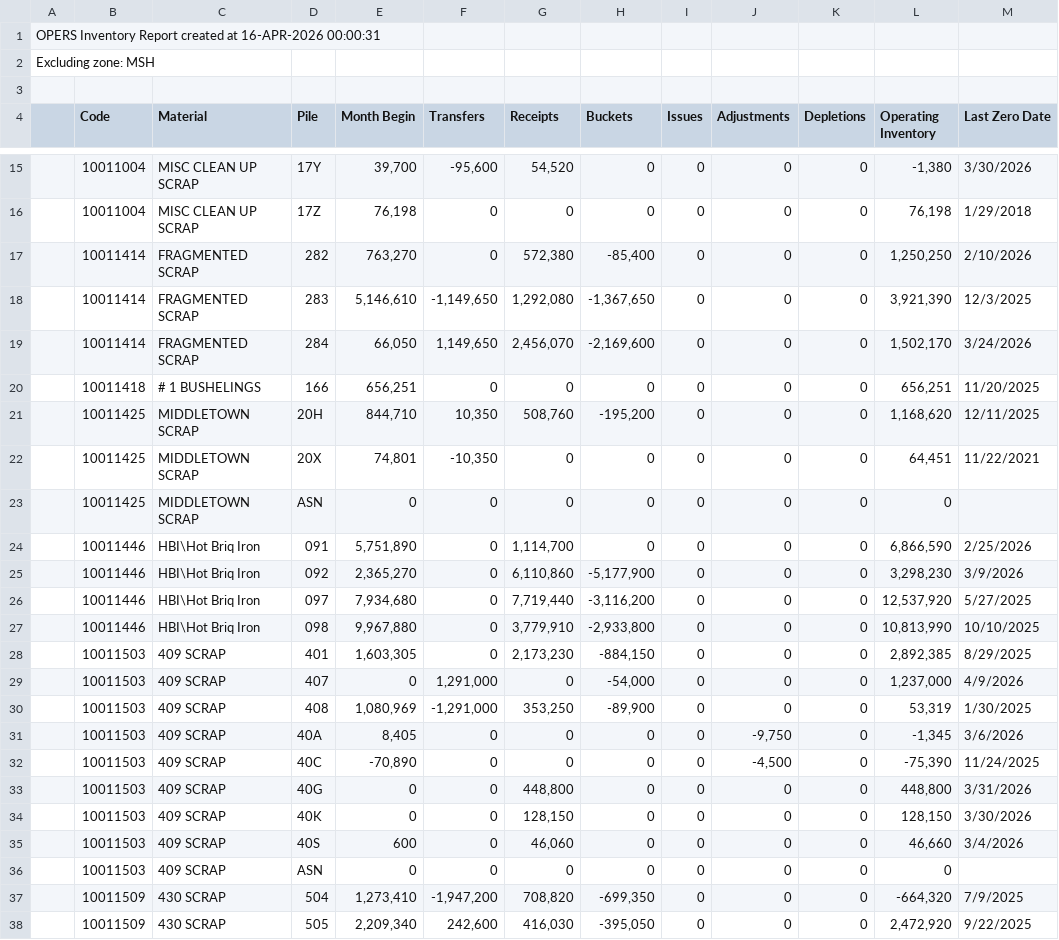
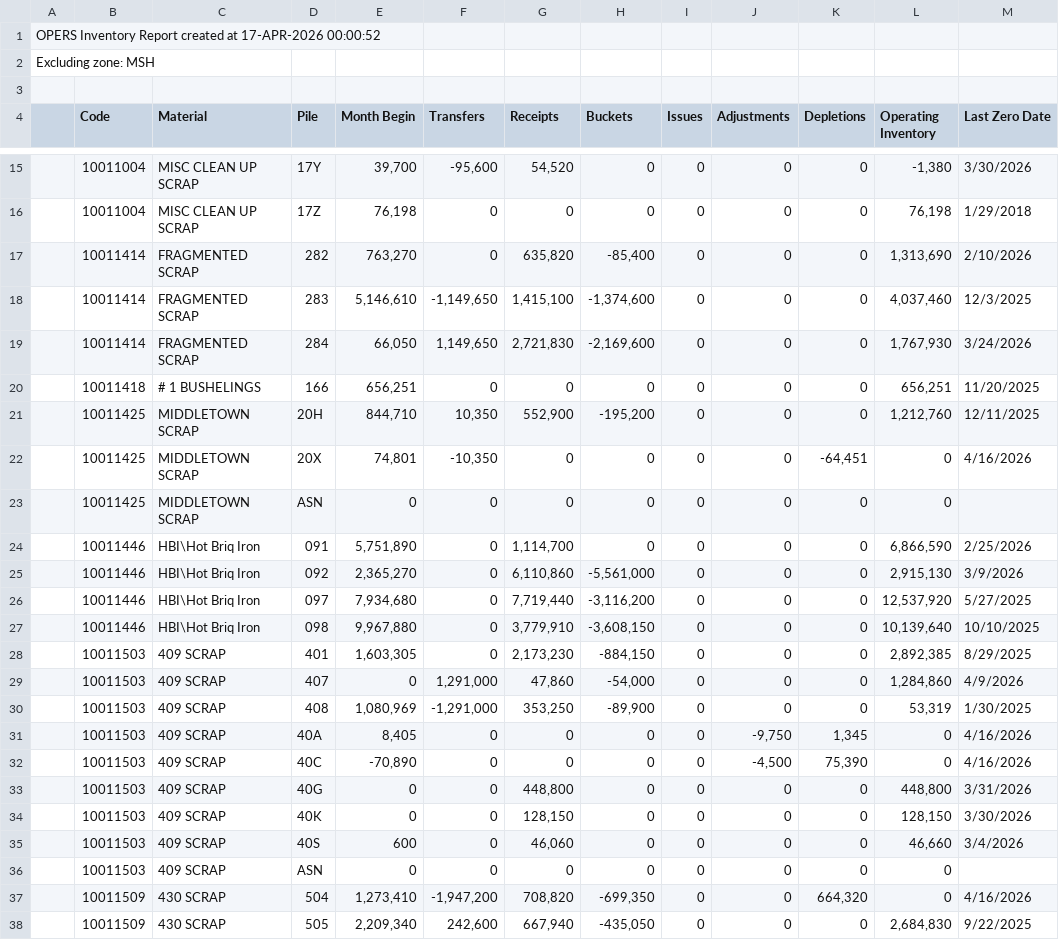
Before and after one commit to Harsco36Map/Yardmap, a CSV file: LatestInventory.csv, drawn as a sheet; only a part is shown, gaps mark what is left out; the diff covers the shown part only.

Commit message:
Add files via upload

```diff
--- a/LatestInventory.csv
+++ b/LatestInventory.csv
@@ -1,2 +1,2 @@
-OPERS Inventory Report created at 16-APR-2026 00:00:31
+OPERS Inventory Report created at 17-APR-2026 00:00:52
 Excluding zone: MSH
@@ -16,18 +16,18 @@ Excluding zone: MSH
 ,"10011004","MISC CLEAN UP SCRAP","17Z ","76,198","0","0","0","0","0","0","76,198","1/29/2018"
-,"10011414","FRAGMENTED SCRAP","282 ","763,270","0","572,380","-85,400","0","0","0","1,250,250","2/10/2026"
-,"10011414","FRAGMENTED SCRAP","283 ","5,146,610","-1,149,650","1,292,080","-1,367,650","0","0","0","3,921,390","12/3/2025"
-,"10011414","FRAGMENTED SCRAP","284 ","66,050","1,149,650","2,456,070","-2,169,600","0","0","0","1,502,170","3/24/2026"
+,"10011414","FRAGMENTED SCRAP","282 ","763,270","0","635,820","-85,400","0","0","0","1,313,690","2/10/2026"
+,"10011414","FRAGMENTED SCRAP","283 ","5,146,610","-1,149,650","1,415,100","-1,374,600","0","0","0","4,037,460","12/3/2025"
+,"10011414","FRAGMENTED SCRAP","284 ","66,050","1,149,650","2,721,830","-2,169,600","0","0","0","1,767,930","3/24/2026"
 ,"10011418","# 1 BUSHELINGS","166 ","656,251","0","0","0","0","0","0","656,251","11/20/2025"
-,"10011425","MIDDLETOWN SCRAP","20H ","844,710","10,350","508,760","-195,200","0","0","0","1,168,620","12/11/2025"
-,"10011425","MIDDLETOWN SCRAP","20X ","74,801","-10,350","0","0","0","0","0","64,451","11/22/2021"
+,"10011425","MIDDLETOWN SCRAP","20H ","844,710","10,350","552,900","-195,200","0","0","0","1,212,760","12/11/2025"
+,"10011425","MIDDLETOWN SCRAP","20X ","74,801","-10,350","0","0","0","0","-64,451","0","4/16/2026"
 ,"10011425","MIDDLETOWN SCRAP","ASN ","0","0","0","0","0","0","0","0",""
 ,"10011446","HBI\Hot Briq Iron","091 ","5,751,890","0","1,114,700","0","0","0","0","6,866,590","2/25/2026"
-,"10011446","HBI\Hot Briq Iron","092 ","2,365,270","0","6,110,860","-5,177,900","0","0","0","3,298,230","3/9/2026"
+,"10011446","HBI\Hot Briq Iron","092 ","2,365,270","0","6,110,860","-5,561,000","0","0","0","2,915,130","3/9/2026"
 ,"10011446","HBI\Hot Briq Iron","097 ","7,934,680","0","7,719,440","-3,116,200","0","0","0","12,537,920","5/27/2025"
-,"10011446","HBI\Hot Briq Iron","098 ","9,967,880","0","3,779,910","-2,933,800","0","0","0","10,813,990","10/10/2025"
+,"10011446","HBI\Hot Briq Iron","098 ","9,967,880","0","3,779,910","-3,608,150","0","0","0","10,139,640","10/10/2025"
 ,"10011503","409 SCRAP","401 ","1,603,305","0","2,173,230","-884,150","0","0","0","2,892,385","8/29/2025"
-,"10011503","409 SCRAP","407 ","0","1,291,000","0","-54,000","0","0","0","1,237,000","4/9/2026"
+,"10011503","409 SCRAP","407 ","0","1,291,000","47,860","-54,000","0","0","0","1,284,860","4/9/2026"
 ,"10011503","409 SCRAP","408 ","1,080,969","-1,291,000","353,250","-89,900","0","0","0","53,319","1/30/2025"
-,"10011503","409 SCRAP","40A ","8,405","0","0","0","0","-9,750","0","-1,345","3/6/2026"
-,"10011503","409 SCRAP","40C ","-70,890","0","0","0","0","-4,500","0","-75,390","11/24/2025"
+,"10011503","409 SCRAP","40A ","8,405","0","0","0","0","-9,750","1,345","0","4/16/2026"
+,"10011503","409 SCRAP","40C ","-70,890","0","0","0","0","-4,500","75,390","0","4/16/2026"
 ,"10011503","409 SCRAP","40G ","0","0","448,800","0","0","0","0","448,800","3/31/2026"
@@ -36,3 +36,3 @@ Excluding zone: MSH
 ,"10011503","409 SCRAP","ASN ","0","0","0","0","0","0","0","0",""
-,"10011509","430 SCRAP","504 ","1,273,410","-1,947,200","708,820","-699,350","0","0","0","-664,320","7/9/2025"
-,"10011509","430 SCRAP","505 ","2,209,340","242,600","416,030","-395,050","0","0","0","2,472,920","9/22/2025"
+,"10011509","430 SCRAP","504 ","1,273,410","-1,947,200","708,820","-699,350","0","0","664,320","0","4/16/2026"
+,"10011509","430 SCRAP","505 ","2,209,340","242,600","667,940","-435,050","0","0","0","2,684,830","9/22/2025"
```
Also changed, not shown: 1 added row and 94 edited cells elsewhere in this file.
